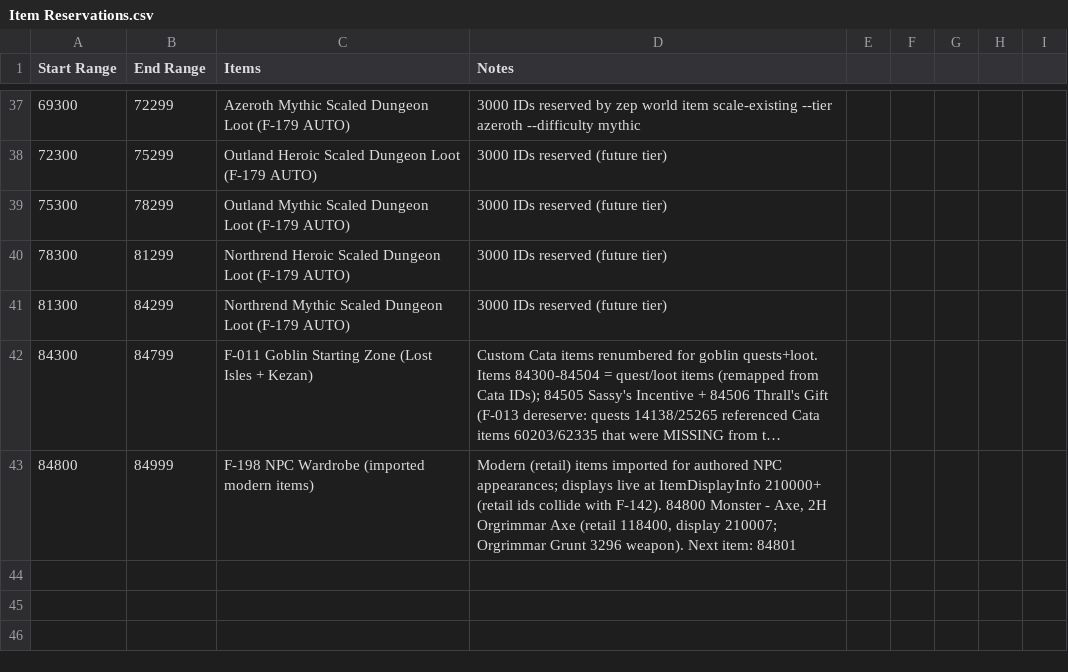
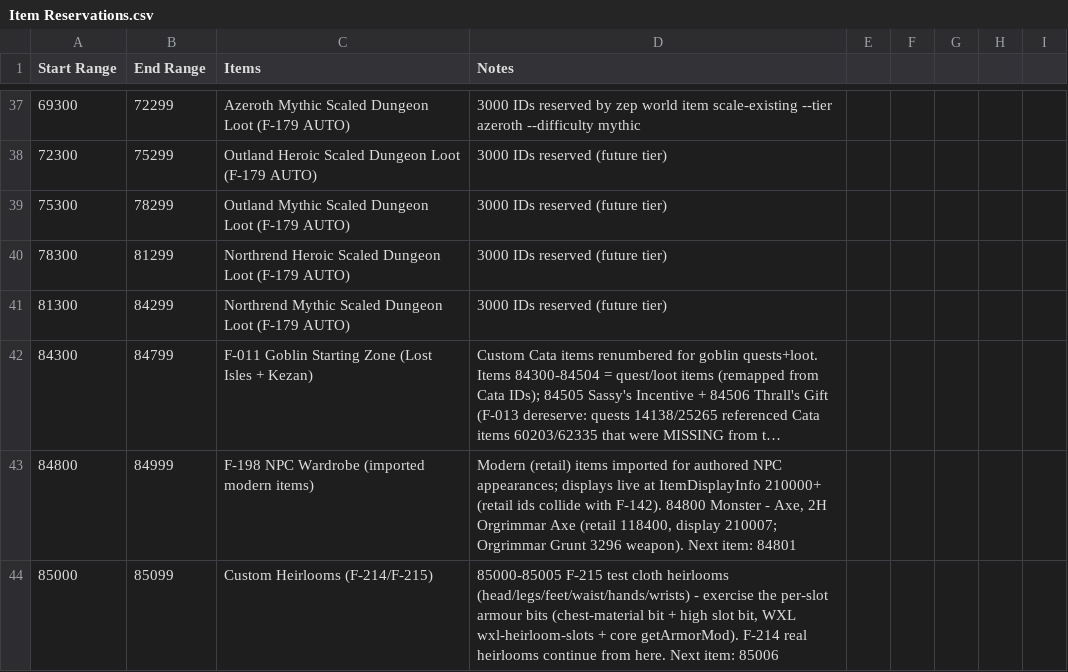
Before and after one commit to ZepplinCore-Development/Zeppelin-Craft, a CSV file: Scripts/Item Scripts/Item Reservations.csv, drawn as a sheet; only a part is shown, gaps mark what is left out; long unchanged cells end in ….

```diff
--- a/Scripts/Item Scripts/Item Reservations.csv
+++ b/Scripts/Item Scripts/Item Reservations.csv
@@ -43 +43,2 @@
 84800,84999,F-198 NPC Wardrobe (imported modern items),"Modern (retail) items imported for authored NPC appearances; displays live at ItemDisplayInfo 210000+ (retail ids collide with F-142). 84800 Monster - Axe, 2H Orgrimmar Axe (retail 118400, display 210007; Orgrimmar Grunt 3296 weapon). Next item: 84801"
+85000,85099,Custom Heirlooms (F-214/F-215),"85000-85005 F-215 test cloth heirlooms (head/legs/feet/waist/hands/wrists) - exercise the per-slot armour bits (chest-material bit + high slot bit, WXL wxl-heirloom-slots + core getArmorMod). F-214 real heirlooms continue from here. Next item: 85006"
```
Also changed, not shown: 1 other file.
